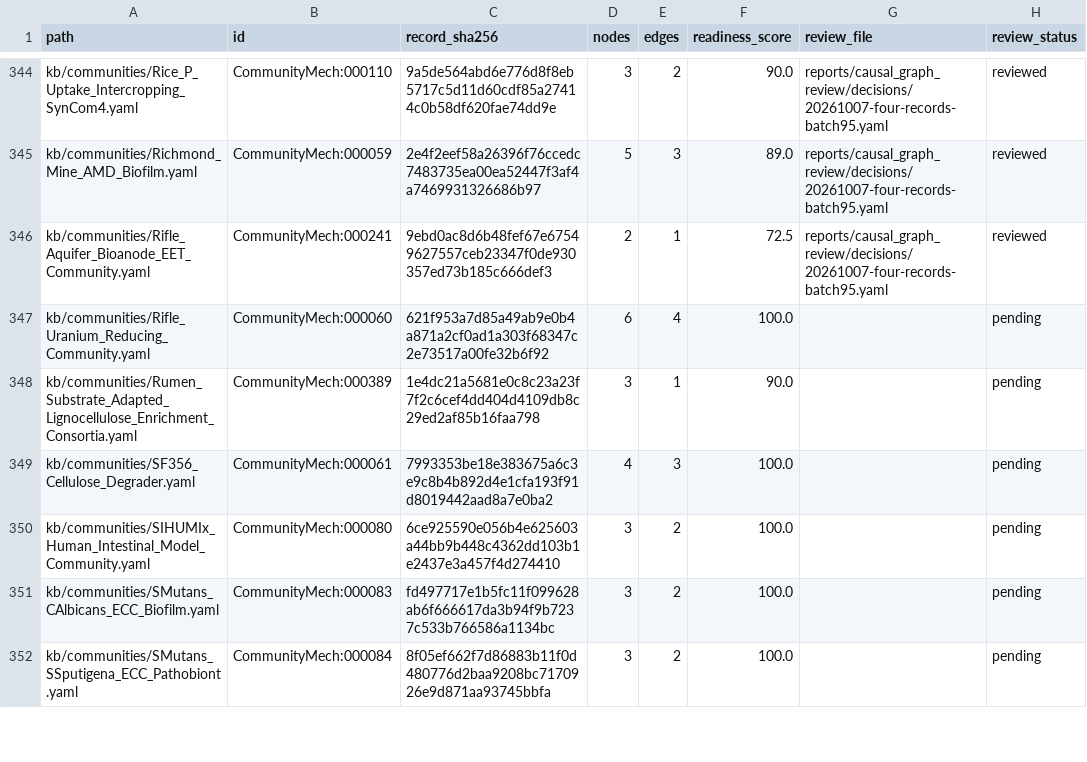
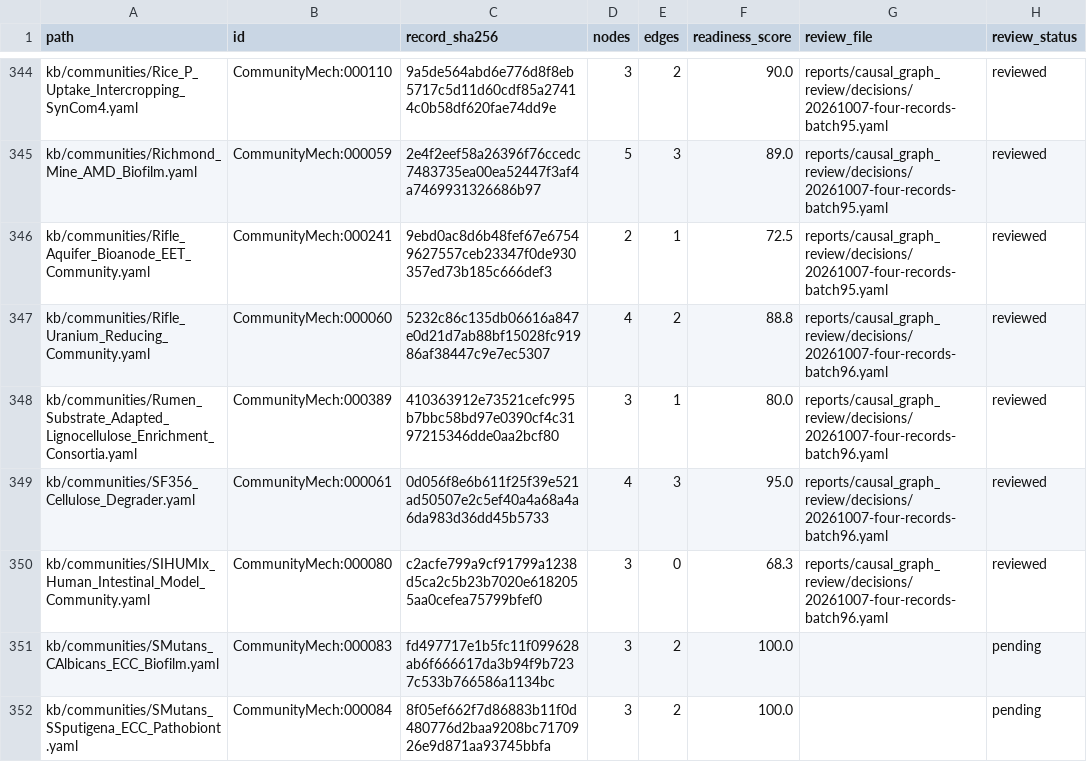
Before and after one commit to CultureBotAI/CommunityMech, a TSV file: reports/causal_graph_review/inventory.tsv, drawn as a sheet; only a part is shown, gaps mark what is left out.

Commit message:
Bound field outcomes and model-derived ecological claims (batch96)

```diff
--- a/reports/causal_graph_review/inventory.tsv
+++ b/reports/causal_graph_review/inventory.tsv
@@ -346,6 +346,6 @@ kb/communities/Richmond_Mine_AMD_Biofilm.yaml	CommunityMech:000059	2e4f2eef58a26
 kb/communities/Rifle_Aquifer_Bioanode_EET_Community.yaml	CommunityMech:000241	9ebd0ac8d6b48fef67e67549627557ceb23347f0de930357ed73b185c666def3	2	1	72.5	reports/causal_graph_review/decisions/20261007-four-records-batch95.yaml	reviewed
-kb/communities/Rifle_Uranium_Reducing_Community.yaml	CommunityMech:000060	621f953a7d85a49ab9e0b4a871a2cf0ad1a303f68347c2e73517a00fe32b6f92	6	4	100.0		pending
-kb/communities/Rumen_Substrate_Adapted_Lignocellulose_Enrichment_Consortia.yaml	CommunityMech:000389	1e4dc21a5681e0c8c23a23f7f2c6cef4dd404d4109db8c29ed2af85b16faa798	3	1	90.0		pending
-kb/communities/SF356_Cellulose_Degrader.yaml	CommunityMech:000061	7993353be18e383675a6c3e9c8b4b892d4e1cfa193f91d8019442aad8a7e0ba2	4	3	100.0		pending
-kb/communities/SIHUMIx_Human_Intestinal_Model_Community.yaml	CommunityMech:000080	6ce925590e056b4e625603a44bb9b448c4362dd103b1e2437e3a457f4d274410	3	2	100.0		pending
+kb/communities/Rifle_Uranium_Reducing_Community.yaml	CommunityMech:000060	5232c86c135db06616a847e0d21d7ab88bf15028fc91986af38447c9e7ec5307	4	2	88.8	reports/causal_graph_review/decisions/20261007-four-records-batch96.yaml	reviewed
+kb/communities/Rumen_Substrate_Adapted_Lignocellulose_Enrichment_Consortia.yaml	CommunityMech:000389	410363912e73521cefc995b7bbc58bd97e0390cf4c3197215346dde0aa2bcf80	3	1	80.0	reports/causal_graph_review/decisions/20261007-four-records-batch96.yaml	reviewed
+kb/communities/SF356_Cellulose_Degrader.yaml	CommunityMech:000061	0d056f8e6b611f25f39e521ad50507e2c5ef40a4a68a4a6da983d36dd45b5733	4	3	95.0	reports/causal_graph_review/decisions/20261007-four-records-batch96.yaml	reviewed
+kb/communities/SIHUMIx_Human_Intestinal_Model_Community.yaml	CommunityMech:000080	c2acfe799a9cf91799a1238d5ca2c5b23b7020e6182055aa0cefea75799bfef0	3	0	68.3	reports/causal_graph_review/decisions/20261007-four-records-batch96.yaml	reviewed
 kb/communities/SMutans_CAlbicans_ECC_Biofilm.yaml	CommunityMech:000083	fd497717e1b5fc11f099628ab6f666617da3b94f9b7237c533b766586a1134bc	3	2	100.0		pending
```
Also changed, not shown: 20 other files.
